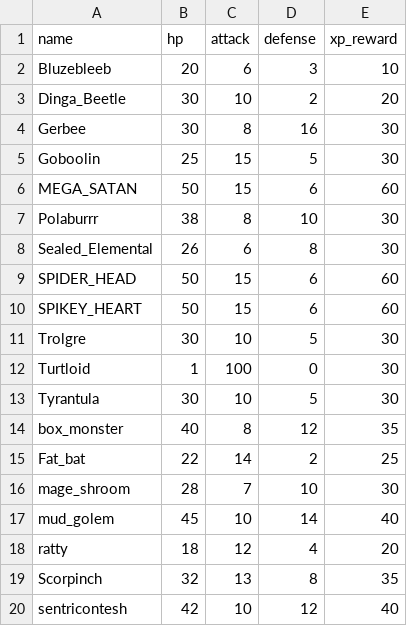
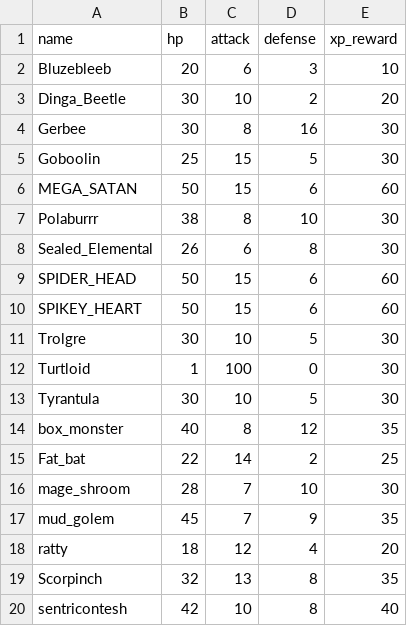
Before and after one commit to 24DP3MVigu/Cave_runners, a CSV file: Cave_run_jekabs/monsters.csv, drawn as a sheet.

Commit message:
Salaboju boom sound effectus, un balanseju boss fāžu attackus, defense un max health.

```diff
--- a/Cave_run_jekabs/monsters.csv
+++ b/Cave_run_jekabs/monsters.csv
@@ -16,5 +16,5 @@ Fat_bat,22,14,2,25
 mage_shroom,28,7,10,30
-mud_golem,45,10,14,40
+mud_golem,45,7,9,35
 ratty,18,12,4,20
 Scorpinch,32,13,8,35
-sentricontesh,42,10,12,40
+sentricontesh,42,10,8,40
```
Also changed, not shown: 2 other files.
